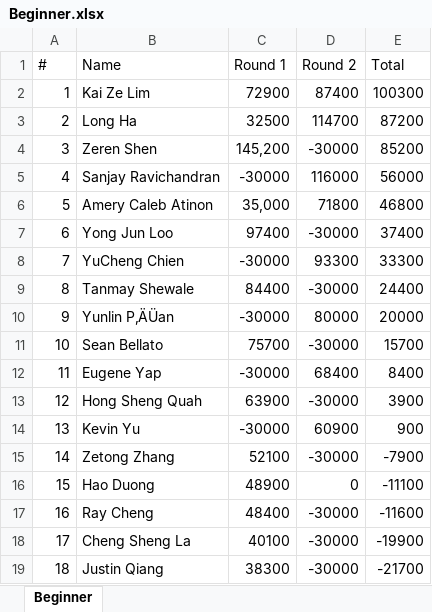
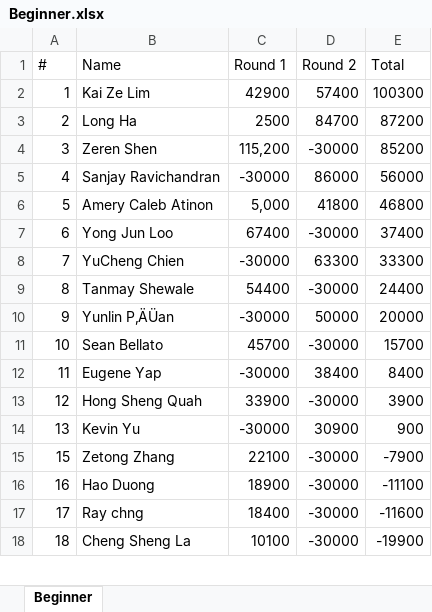
Before and after one commit to QTS-UniMelb/poker-tournament-leaderboard, an Excel workbook: public/res/leaderboards/Round 3/Beginner.xlsx, sheet Beginner, drawn as a sheet; only a part is shown; values as stored, in another font and other column widths than the file's, no borders; removed rows and columns are numbered as before the commit, all else as after; the diff covers the shown part only; the diff names each change by its address in the sheet, - before the commit and + after, or states it on an @@ line.

```diff
--- a/public/res/leaderboards/Round 3/Beginner.xlsx (sheet Beginner)
+++ b/public/res/leaderboards/Round 3/Beginner.xlsx (sheet Beginner)
-C2 (Round 1): 72900
+C2 (Round 1): 42900
-D2 (Round 2): 87400
+D2 (Round 2): 57400
-C3 (Round 1): 32500
+C3 (Round 1): 2500
-D3 (Round 2): 114700
+D3 (Round 2): 84700
-C4 (Round 1): 145,200
+C4 (Round 1): 115,200
-D5 (Round 2): 116000
+D5 (Round 2): 86000
-C6 (Round 1): 35,000
+C6 (Round 1): 5,000
-D6 (Round 2): 71800
+D6 (Round 2): 41800
-C7 (Round 1): 97400
+C7 (Round 1): 67400
-D8 (Round 2): 93300
+D8 (Round 2): 63300
-C9 (Round 1): 84400
+C9 (Round 1): 54400
-D10 (Round 2): 80000
+D10 (Round 2): 50000
-C11 (Round 1): 75700
+C11 (Round 1): 45700
-D12 (Round 2): 68400
+D12 (Round 2): 38400
-C13 (Round 1): 63900
+C13 (Round 1): 33900
-D14 (Round 2): 60900
+D14 (Round 2): 30900
-row 15: 14 | Zetong Zhang | 52100 | -30000 | -7900
-B15 (Name): Hao Duong
+B15 (Name): Zetong Zhang
-C15 (Round 1): 48900
+C15 (Round 1): 22100
-D15 (Round 2): 0
+D15 (Round 2): -30000
-E15 (Total): -11100
+E15 (Total): -7900
-B16 (Name): Ray Cheng
+B16 (Name): Hao Duong
-C16 (Round 1): 48400
+C16 (Round 1): 18900
-E16 (Total): -11600
+E16 (Total): -11100
-B17 (Name): Cheng Sheng La
+B17 (Name): Ray chng
-C17 (Round 1): 40100
+C17 (Round 1): 18400
-E17 (Total): -19900
+E17 (Total): -11600
-B18 (Name): Justin Qiang
+B18 (Name): Cheng Sheng La
-C18 (Round 1): 38300
+C18 (Round 1): 10100
-E18 (Total): -21700
+E18 (Total): -19900
```
Also changed, not shown: 1 added row and 61 edited cells elsewhere in this sheet, public/res/leaderboards/Round 3/Advanced.xlsx, public/res/leaderboards/Round 3/Intermediate.xlsx, 1 other file.
